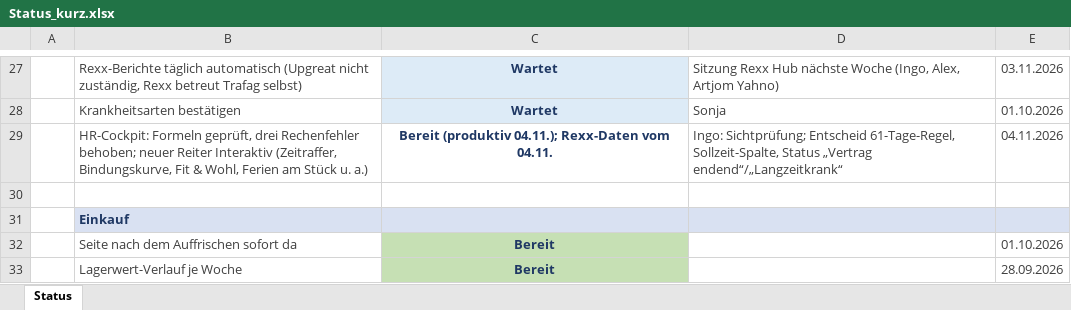
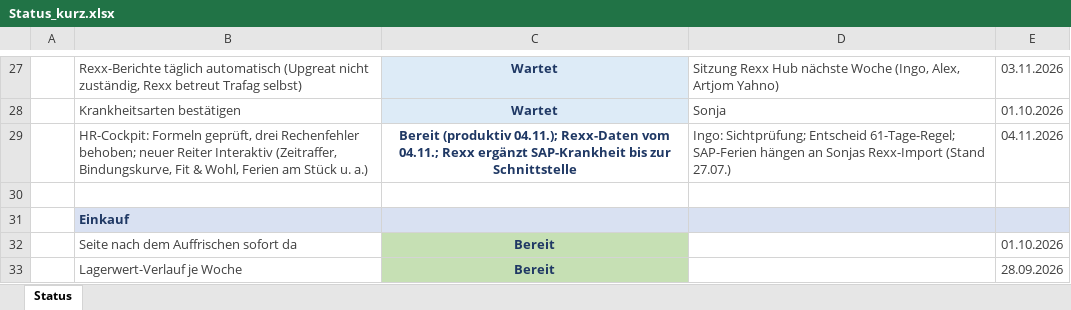
Before and after one commit to metacube2/Ai, an Excel workbook: TrafagSalesExporter/projektmanagement/Status_kurz.xlsx, sheet Status, drawn as a sheet; only a part is shown, gaps mark what is left out; values as stored, in another font and other column widths than the file's, no borders; the diff names each change by its address in the sheet, - before the commit and + after, or states it on an @@ line.

```diff
--- a/TrafagSalesExporter/projektmanagement/Status_kurz.xlsx (sheet Status)
+++ b/TrafagSalesExporter/projektmanagement/Status_kurz.xlsx (sheet Status)
-C29: …Rexx-Daten vom 04.11.
+C29: …Rexx-Daten vom 04.11.; Rexx ergänzt SAP-Krankheit bis zur Schnittstelle
-D29: …Sichtprüfung; Entscheid 61-Tage-Regel, Sollzeit-Spalte, Status „Vertrag endend“/„Langzeitkrank“
+D29: …Sichtprüfung; Entscheid 61-Tage-Regel; SAP-Ferien hängen an Sonjas Rexx-Import (Stand 27.07.)
```
Also changed, not shown: TrafagSalesExporter/projektmanagement/Wochen_Todo.xlsx, 15 other files.
